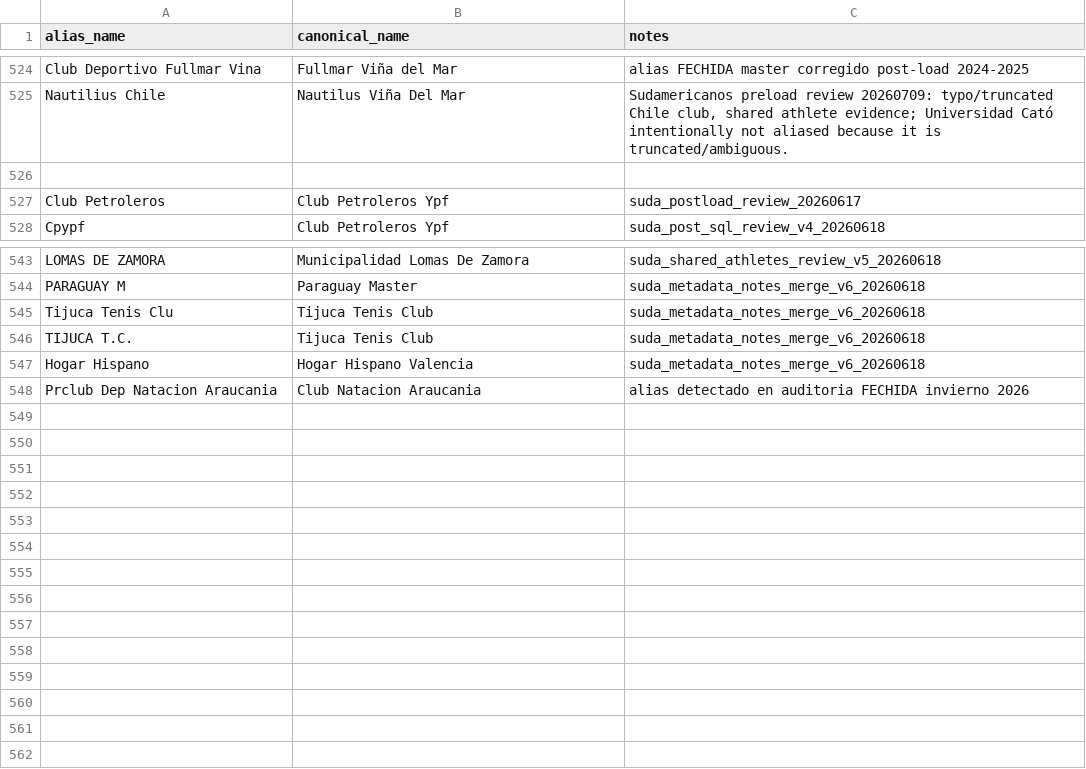
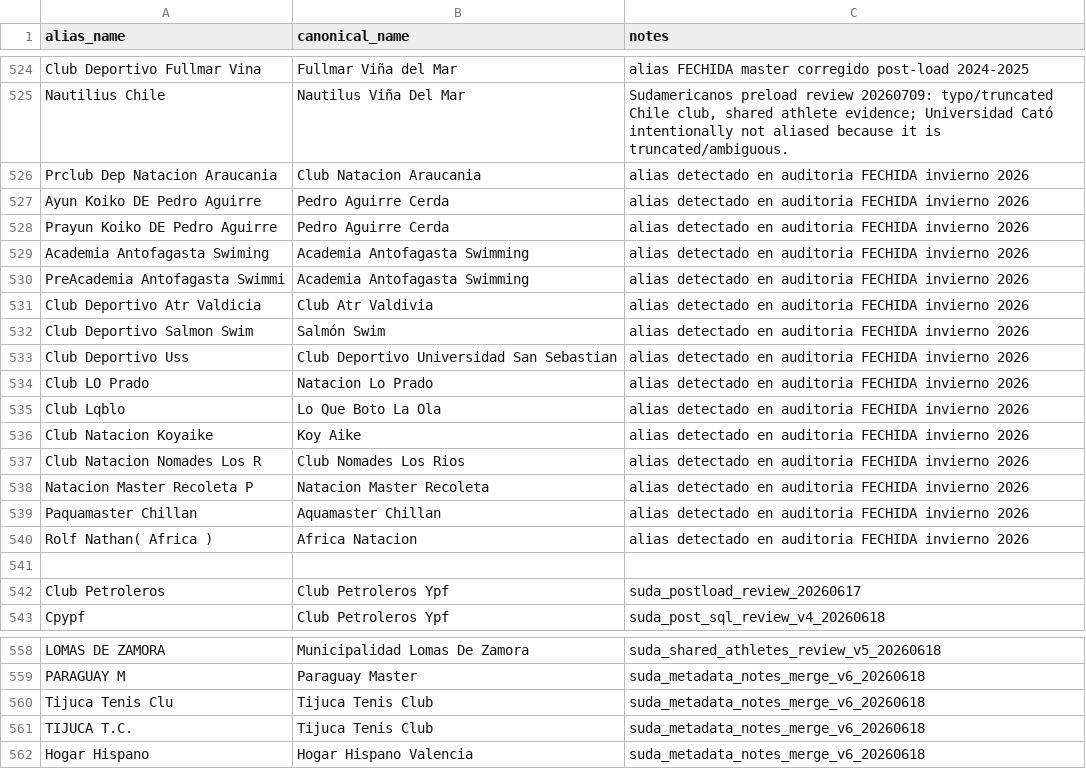
Before and after one commit to asaygom/swimming-chile, a CSV file: backend/data/reference/club_alias.csv, drawn as a sheet; only a part is shown, gaps mark what is left out.

Commit message:
data: add FECHIDA 2026 club aliases

```diff
--- a/backend/data/reference/club_alias.csv
+++ b/backend/data/reference/club_alias.csv
@@ -525,2 +525,17 @@ Club Deportivo Fullmar Vina,Fullmar Viña del Mar,alias FECHIDA master corregido
 Nautilius Chile,Nautilus Viña Del Mar,"Sudamericanos preload review 20260709: typo/truncated Chile club, shared athlete evidence; Universidad Cató intentionally not aliased because it is truncated/ambiguous."
+Prclub Dep Natacion Araucania,Club Natacion Araucania,alias detectado en auditoria FECHIDA invierno 2026
+Ayun Koiko DE Pedro Aguirre,Pedro Aguirre Cerda,alias detectado en auditoria FECHIDA invierno 2026
+Prayun Koiko DE Pedro Aguirre,Pedro Aguirre Cerda,alias detectado en auditoria FECHIDA invierno 2026
+Academia Antofagasta Swiming,Academia Antofagasta Swimming,alias detectado en auditoria FECHIDA invierno 2026
+PreAcademia Antofagasta Swimmi,Academia Antofagasta Swimming,alias detectado en auditoria FECHIDA invierno 2026
+Club Deportivo Atr Valdicia,Club Atr Valdivia,alias detectado en auditoria FECHIDA invierno 2026
+Club Deportivo Salmon Swim,Salmón Swim,alias detectado en auditoria FECHIDA invierno 2026
+Club Deportivo Uss,Club Deportivo Universidad San Sebastian,alias detectado en auditoria FECHIDA invierno 2026
+Club LO Prado,Natacion Lo Prado,alias detectado en auditoria FECHIDA invierno 2026
+Club Lqblo,Lo Que Boto La Ola,alias detectado en auditoria FECHIDA invierno 2026
+Club Natacion Koyaike,Koy Aike,alias detectado en auditoria FECHIDA invierno 2026
+Club Natacion Nomades Los R,Club Nomades Los Rios,alias detectado en auditoria FECHIDA invierno 2026
+Natacion Master Recoleta P,Natacion Master Recoleta,alias detectado en auditoria FECHIDA invierno 2026
+Paquamaster Chillan,Aquamaster Chillan,alias detectado en auditoria FECHIDA invierno 2026
+Rolf Nathan( Africa ),Africa Natacion,alias detectado en auditoria FECHIDA invierno 2026
 
@@ -547,2 +562 @@ TIJUCA T.C.,Tijuca Tenis Club,suda_metadata_notes_merge_v6_20260618
 Hogar Hispano,Hogar Hispano Valencia,suda_metadata_notes_merge_v6_20260618
-Prclub Dep Natacion Araucania,Club Natacion Araucania,alias detectado en auditoria FECHIDA invierno 2026
```
